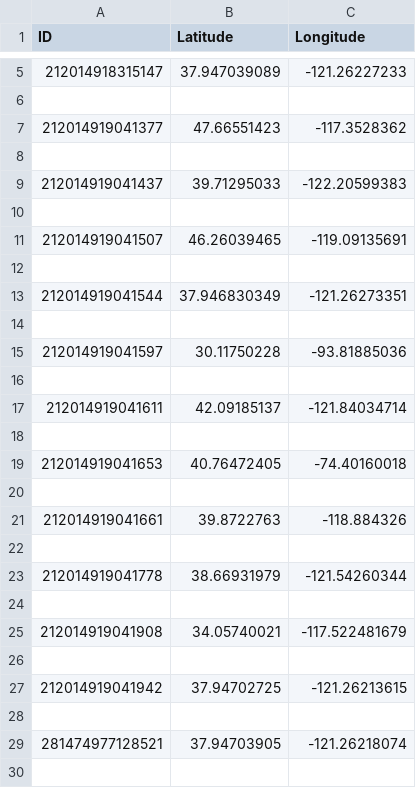
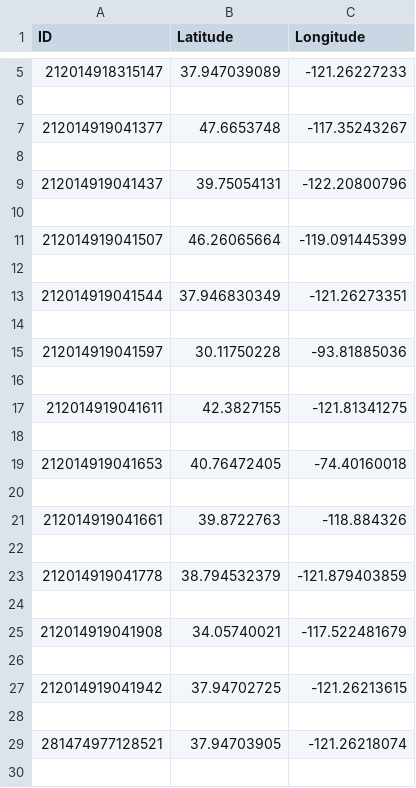
Before and after one commit to Abhinav-github/atob_api, a CSV file: locations.csv, drawn as a sheet; only a part is shown, gaps mark what is left out.

```diff
--- a/locations.csv
+++ b/locations.csv
@@ -6,7 +6,7 @@ ID,Latitude,Longitude
 
-212014919041377,47.66551423,-117.3528362
+212014919041377,47.6653748,-117.35243267
 
-212014919041437,39.71295033,-122.20599383
+212014919041437,39.75054131,-122.20800796
 
-212014919041507,46.26039465,-119.09135691
+212014919041507,46.26065664,-119.091445399
 
@@ -16,3 +16,3 @@ ID,Latitude,Longitude
 
-212014919041611,42.09185137,-121.84034714
+212014919041611,42.3827155,-121.81341275
 
@@ -22,3 +22,3 @@ ID,Latitude,Longitude
 
-212014919041778,38.66931979,-121.54260344
+212014919041778,38.794532379,-121.879403859
 
```
Also changed, not shown: 4 other files.
